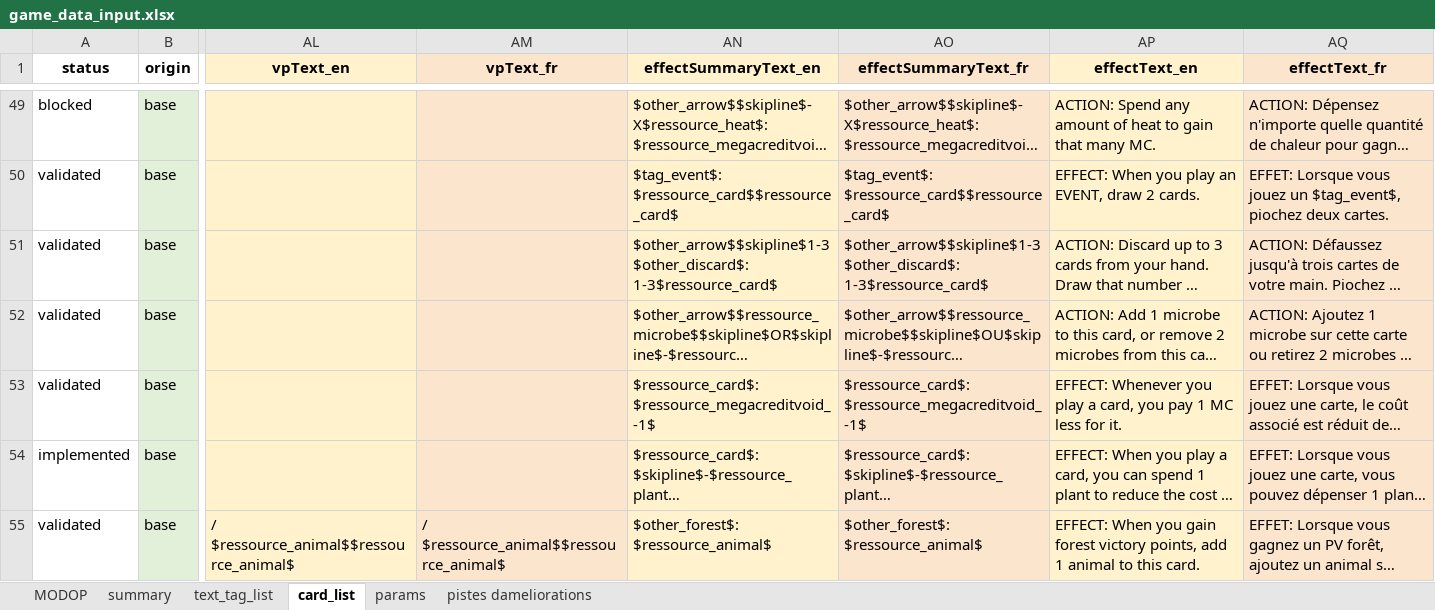
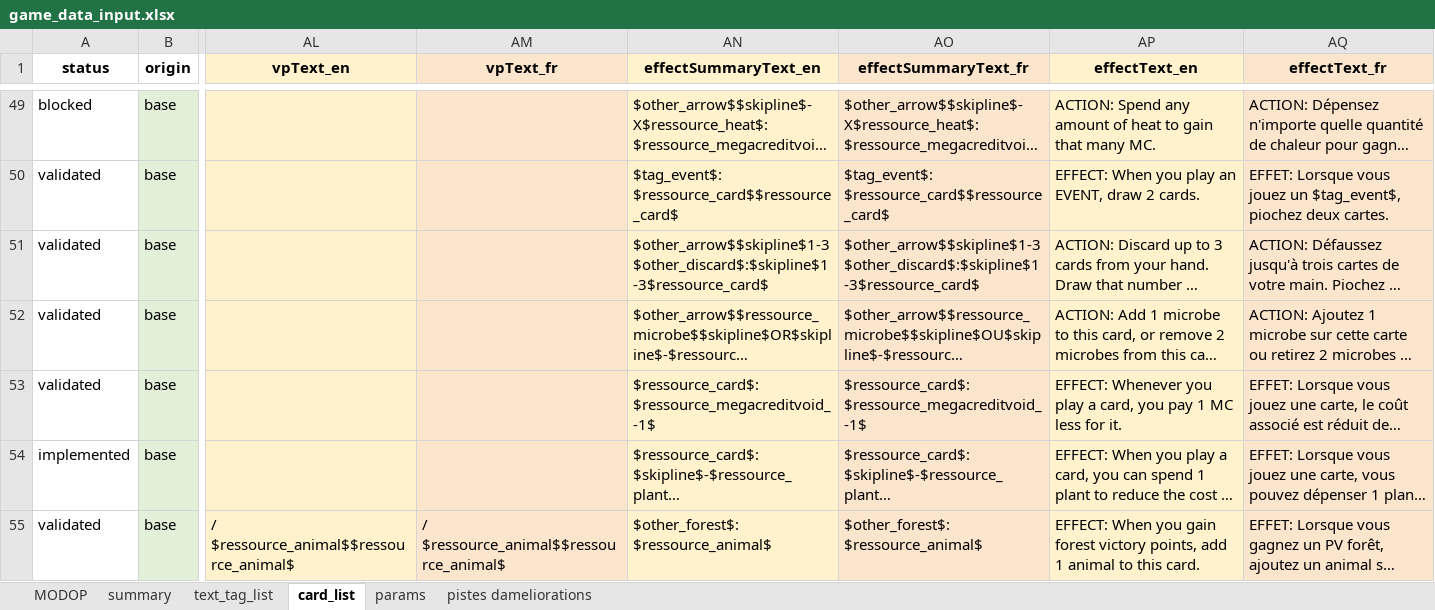
Before and after one commit to Mylaana/AresExpedition, an Excel workbook: ressources/game_data_input.xlsx, sheet card_list, drawn as a sheet; only a part is shown, gaps mark what is left out; long unchanged cells end in …; values as stored, in another font and other column widths than the file's, no borders; charts and pictures not drawn; the diff covers the shown part only; the diff names each change by its address in the sheet, - before the commit and + after, or states it on an @@ line.

Commit message:
further card size applied, fix command buttons layout

```diff
--- a/ressources/game_data_input.xlsx (sheet card_list)
+++ b/ressources/game_data_input.xlsx (sheet card_list)
-AN51 (effectSummaryText_en): $other_arrow$$skipline$1-3 $other_discard$: 1-3$ressource_card$
+AN51 (effectSummaryText_en): $other_arrow$$skipline$1-3 $other_discard$:$skipline$1-3$ressource_card$
-AO51 (effectSummaryText_fr): $other_arrow$$skipline$1-3 $other_discard$: 1-3$ressource_card$
+AO51 (effectSummaryText_fr): $other_arrow$$skipline$1-3 $other_discard$:$skipline$1-3$ressource_card$
```
Also changed, not shown: 71 edited cells elsewhere in this sheet, 16 other files.
